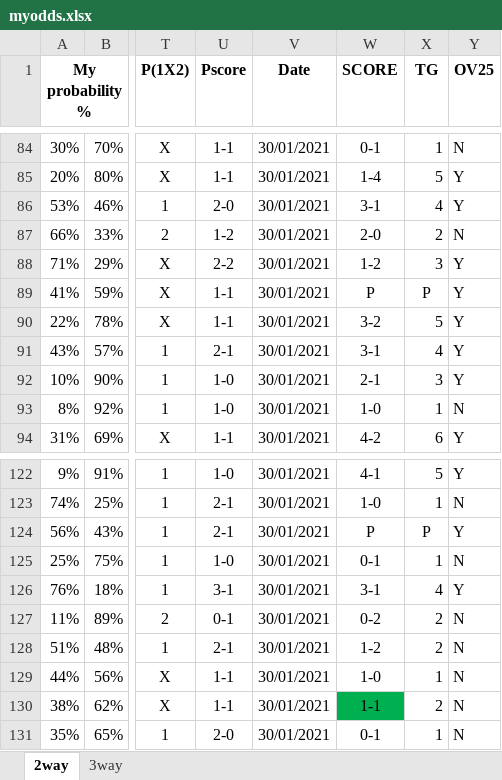
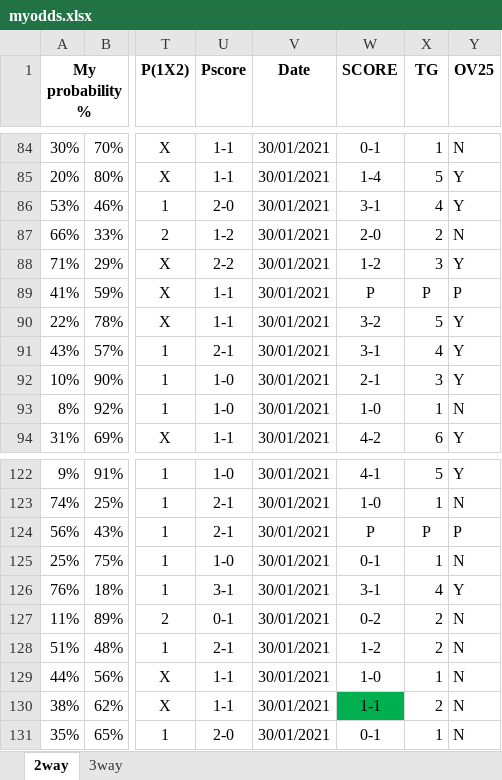
Before and after one commit to gitboyzorro5/FDAS, an Excel workbook: myodds.xlsx, sheet 2way, drawn as a sheet; only a part is shown, gaps mark what is left out; values as stored, in another font and other column widths than the file's, no borders; the diff covers the shown part only; the diff names each change by its address in the sheet, - before the commit and + after, or states it on an @@ line.

```diff
--- a/myodds.xlsx (sheet 2way)
+++ b/myodds.xlsx (sheet 2way)
-Y89 (OV25): Y
+Y89 (OV25): P
-Y124 (OV25): Y
+Y124 (OV25): P
```
Also changed, not shown: 6 edited cells elsewhere in this sheet, 4 other files.
